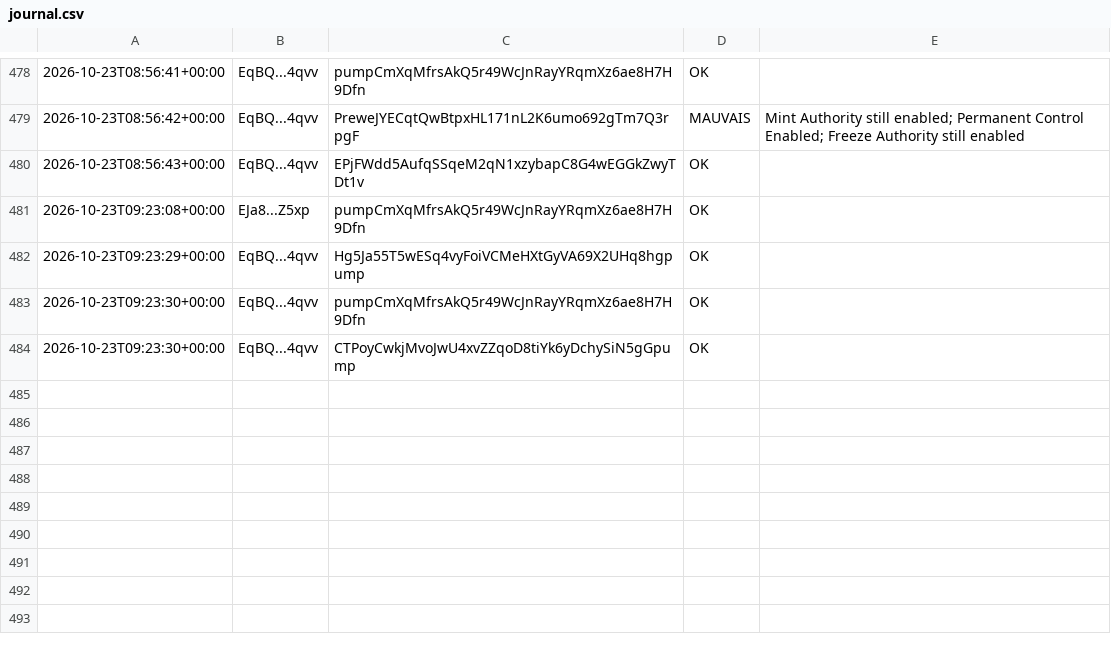
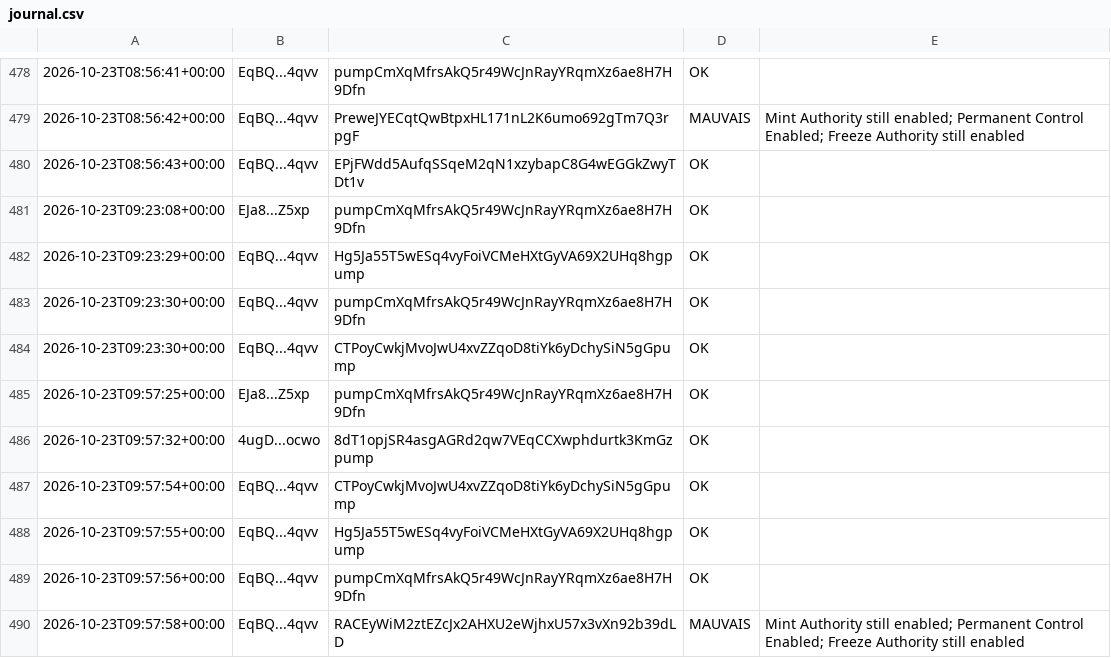
Before and after one commit to mayosama0704-crypto/alerte-trader, a CSV file: journal.csv, drawn as a sheet; only a part is shown, gaps mark what is left out.

```diff
--- a/journal.csv
+++ b/journal.csv
@@ -484 +484,7 @@
 2026-10-23T09:23:30+00:00,EqBQ...4qvv,CTPoyCwkjMvoJwU4xvZZqoD8tiYk6yDchySiN5gGpump,OK,
+2026-10-23T09:57:25+00:00,EJa8...Z5xp,pumpCmXqMfrsAkQ5r49WcJnRayYRqmXz6ae8H7H9Dfn,OK,
+2026-10-23T09:57:32+00:00,4ugD...ocwo,8dT1opjSR4asgAGRd2qw7VEqCCXwphdurtk3KmGzpump,OK,
+2026-10-23T09:57:54+00:00,EqBQ...4qvv,CTPoyCwkjMvoJwU4xvZZqoD8tiYk6yDchySiN5gGpump,OK,
+2026-10-23T09:57:55+00:00,EqBQ...4qvv,Hg5Ja55T5wESq4vyFoiVCMeHXtGyVA69X2UHq8hgpump,OK,
+2026-10-23T09:57:56+00:00,EqBQ...4qvv,pumpCmXqMfrsAkQ5r49WcJnRayYRqmXz6ae8H7H9Dfn,OK,
+2026-10-23T09:57:58+00:00,EqBQ...4qvv,RACEyWiM2ztEZcJx2AHXU2eWjhxU57x3vXn92b39dLD,MAUVAIS,Mint Authority still enabled; Permanent Control Enabled; Freeze Authority still enabled
```
Also changed, not shown: 1 other file.
